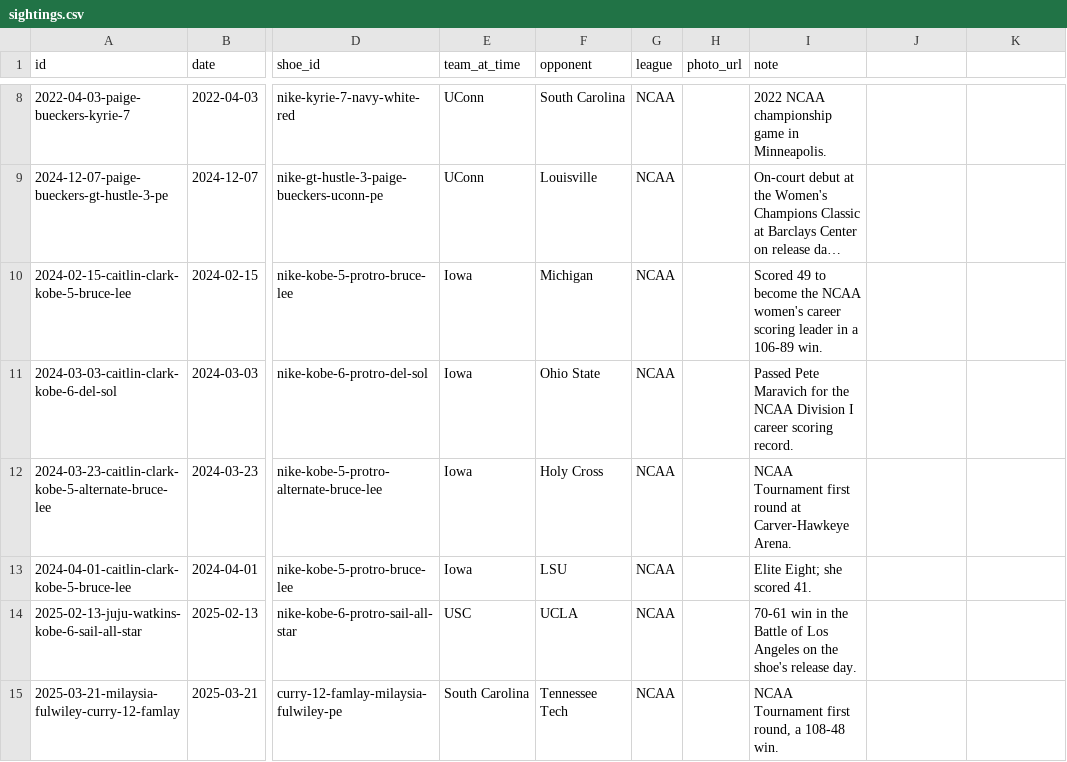
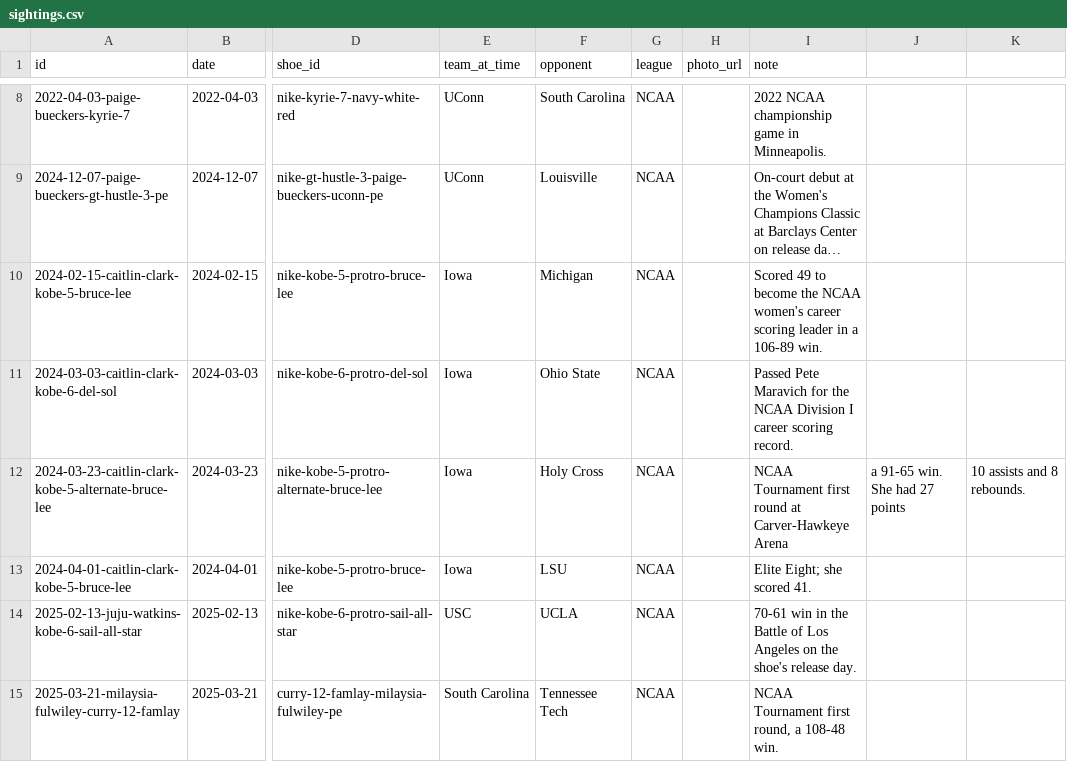
Before and after one commit to elcarrillo/wbb_kicks, a CSV file: data/sightings.csv, drawn as a sheet; only a part is shown, gaps mark what is left out; long unchanged cells end in …; the diff names each change by its address in the sheet, - before the commit and + after, or states it on an @@ line.

```diff
--- a/data/sightings.csv
+++ b/data/sightings.csv
-I12 (note): …at Carver-Hawkeye Arena.
+I12 (note): …at Carver-Hawkeye Arena
-J12: (empty)
+J12: a 91-65 win. She had 27 points
-K12: (empty)
+K12: 10 assists and 8 rebounds.
```
Also changed, not shown: data/sources.csv.
